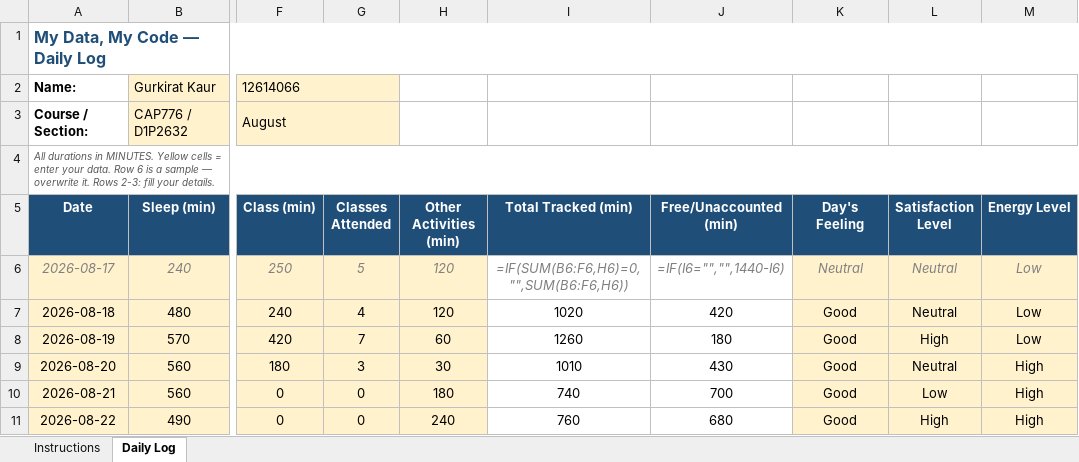
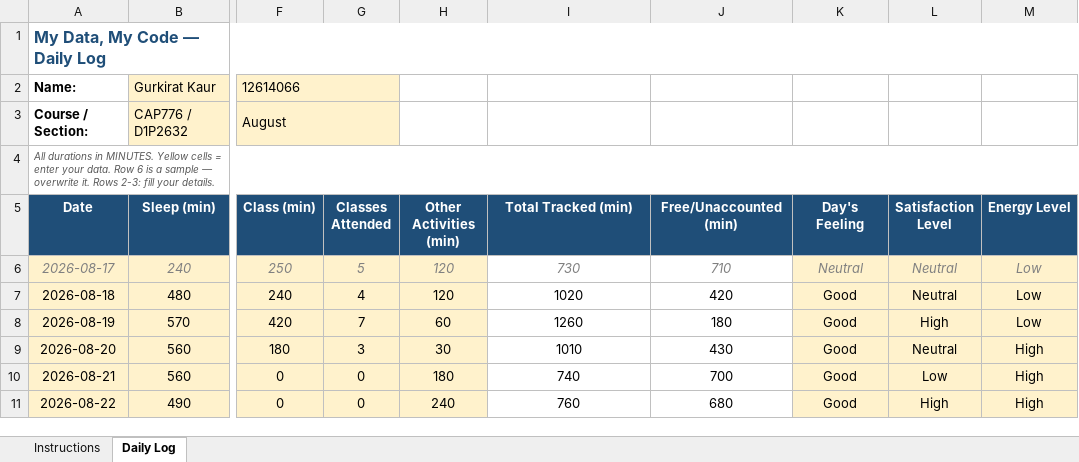
Before and after one commit to gurkirat0/CAP776, an Excel workbook: data/12614066.xlsx, sheet Daily Log, drawn as a sheet; only a part is shown, gaps mark what is left out; values as stored, in another font and other column widths than the file's, no borders; formulas without a stored value are shown as written; conditional formats not drawn; the diff covers the shown part only; the diff names each change by its address in the sheet, - before the commit and + after, or states it on an @@ line.

```diff
--- a/data/12614066.xlsx (sheet Daily Log)
+++ b/data/12614066.xlsx (sheet Daily Log)
-I6 (Total Tracked (min)): =IF(SUM(B6:F6,H6)=0,"",SUM(B6:F6,H6))
+I6 (Total Tracked (min)): 730
-J6 (Free/Unaccounted (min)): =IF(I6="","",1440-I6)
+J6 (Free/Unaccounted (min)): 710
```
Also changed, not shown: 3 added rows and 390 removed rows elsewhere in this sheet.
